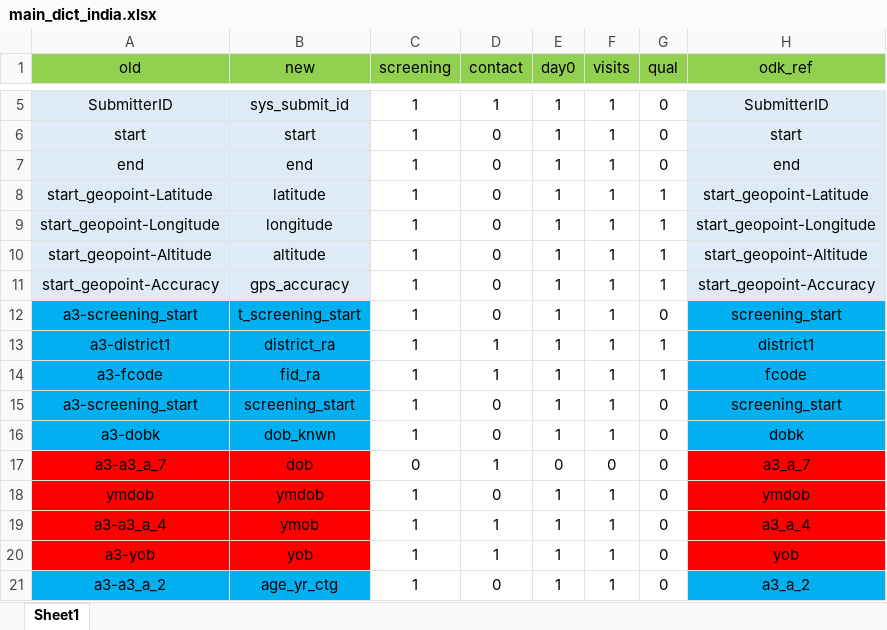
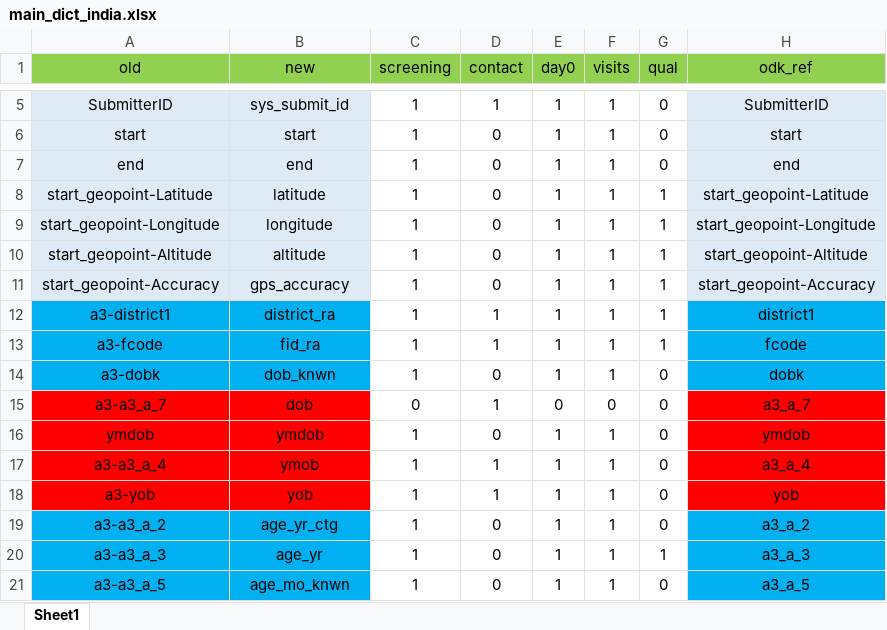
Before and after one commit to SwissTPH/timci, an Excel workbook: inst/extdata/main_dict_india.xlsx, sheet Sheet1, drawn as a sheet; only a part is shown, gaps mark what is left out; the shorter side is filled out with more unchanged rows; values as stored, in another font and other column widths than the file's, no borders; the diff names each change by its address in the sheet, - before the commit and + after, or states it on an @@ line.

Commit message:
Update main_dict_india.xlsx

```diff
--- a/inst/extdata/main_dict_india.xlsx (sheet Sheet1)
+++ b/inst/extdata/main_dict_india.xlsx (sheet Sheet1)
-row 12: a3-screening_start | t_screening_start | 1 | 0 | 1 | 1 | 0 | screening_start
-row 15: a3-screening_start | screening_start | 1 | 0 | 1 | 1 | 0 | screening_start
```
